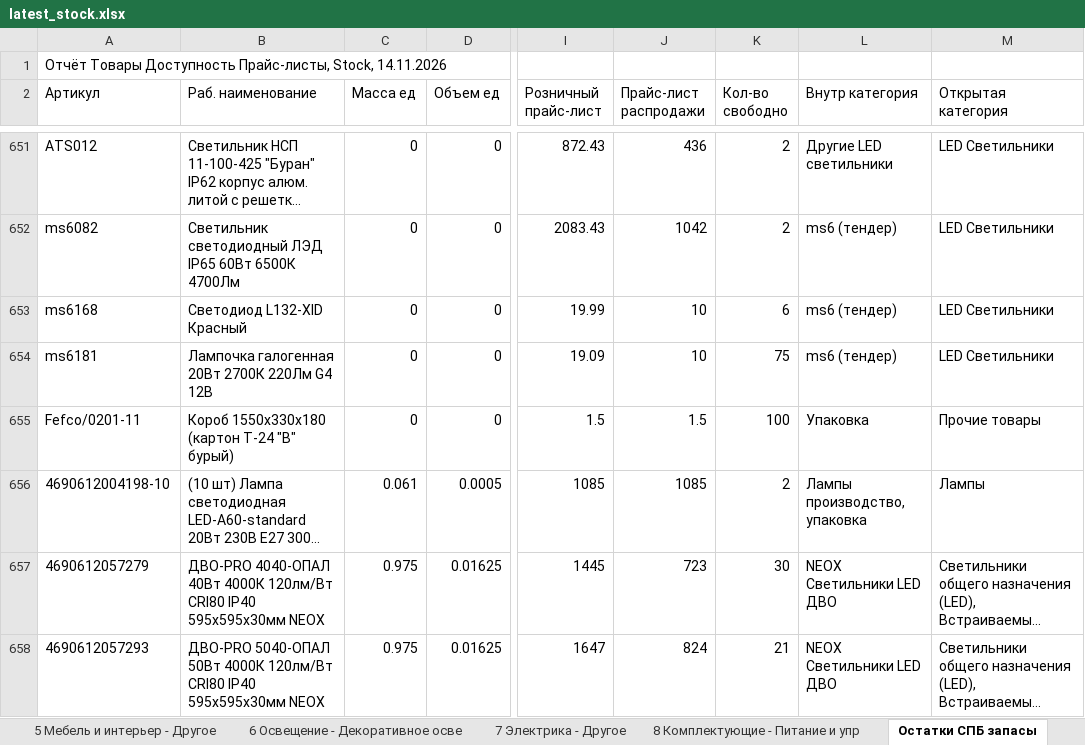
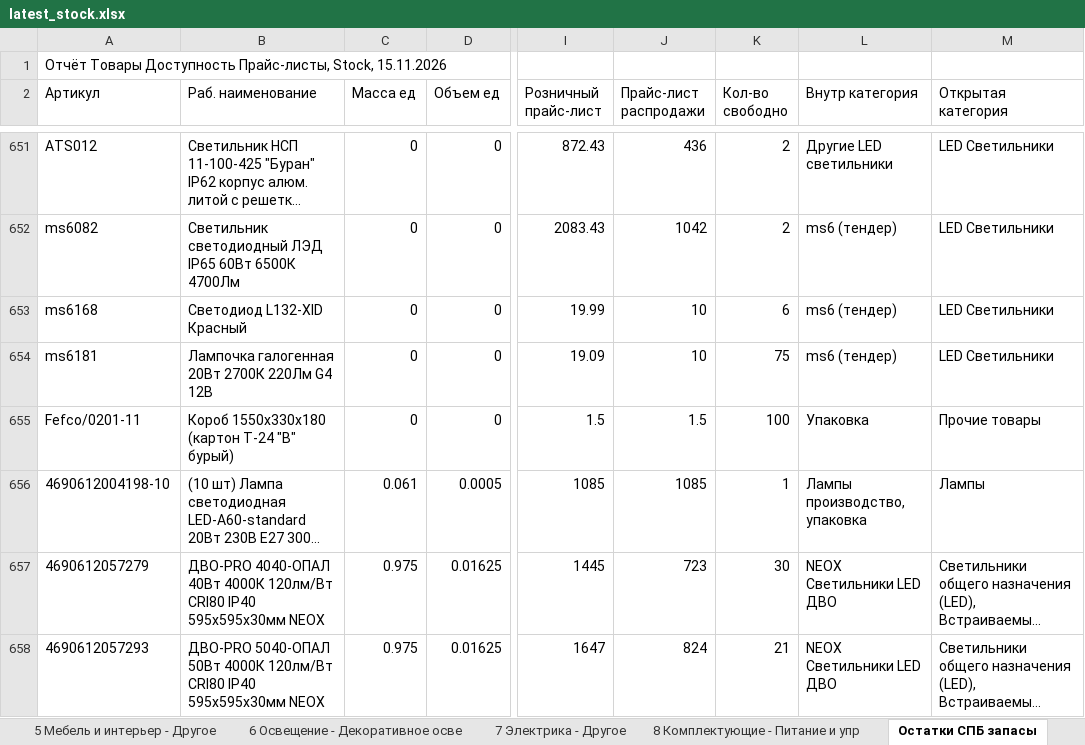
Before and after one commit to shortsfvps/darion-avito-feeds, an Excel workbook: data/latest_stock.xlsx, sheet Остатки СПБ запасы, drawn as a sheet; only a part is shown, gaps mark what is left out; long unchanged cells end in …; values as stored, in another font and other column widths than the file's, no borders; charts and pictures not drawn; the diff covers the shown part only; the diff names each change by its address in the sheet, - before the commit and + after, or states it on an @@ line.

```diff
--- a/data/latest_stock.xlsx (sheet Остатки СПБ запасы)
+++ b/data/latest_stock.xlsx (sheet Остатки СПБ запасы)
-A1 (Артикул): …Прайс-листы, Stock, 14.11.2026
+A1 (Артикул): …Прайс-листы, Stock, 15.11.2026
-K656 (Кол-во свободно): 2
+K656 (Кол-во свободно): 1
```
Also changed, not shown: 5 edited cells elsewhere in this sheet.
